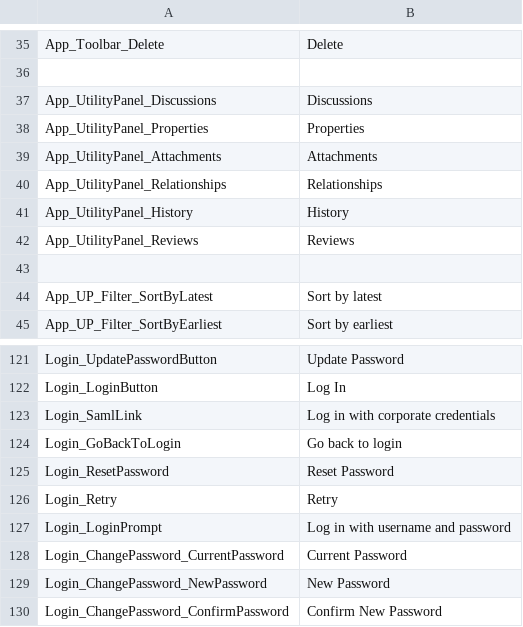
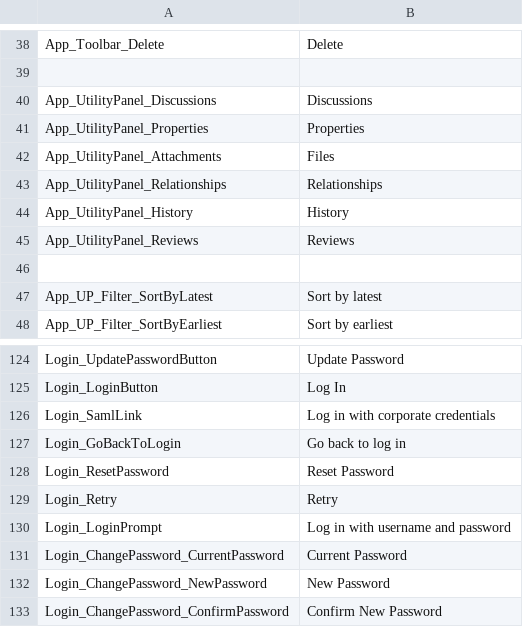
Before and after one commit to ogolikhin/blueprint, a CSV file: svc/db/AdminStorage/Data/ApplicationLabels_en-US.csv, drawn as a sheet; only a part is shown, gaps mark what is left out; the diff covers the shown part only.

```diff
--- a/svc/db/AdminStorage/Data/ApplicationLabels_en-US.csv
+++ b/svc/db/AdminStorage/Data/ApplicationLabels_en-US.csv
@@ -39 +42 @@ App_UtilityPanel_Properties, Properties
-App_UtilityPanel_Attachments, Attachments
+App_UtilityPanel_Attachments,"Files"
@@ -123,3 +126,3 @@ Login_LoginButton,"Log In"
 Login_SamlLink,"Log in with corporate credentials"
-Login_GoBackToLogin,"Go back to login"
+Login_GoBackToLogin,"Go back to log in"
 Login_ResetPassword,"Reset Password"
```
Also changed, not shown: 3 added rows and 8 edited cells elsewhere in this file, 7 other files.
